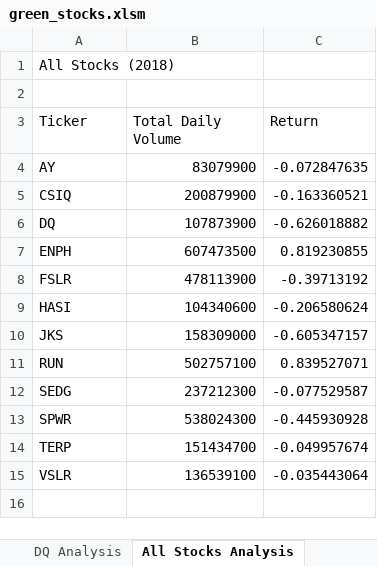
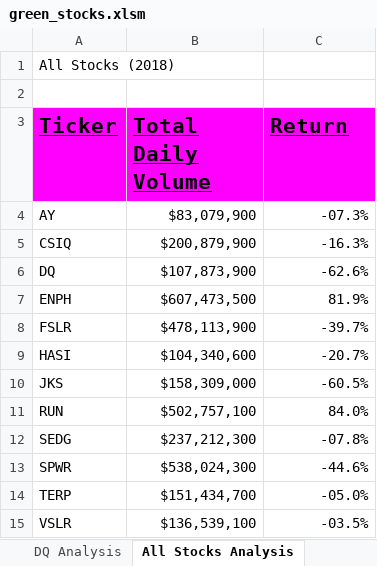
Before and after one commit to LMarty22/Stock_analysis, an Excel workbook: green_stocks.xlsm, sheet All Stocks Analysis, drawn as a sheet; values as stored, in another font and other column widths than the file's, no borders; the diff names each change by its address in the sheet, - before the commit and + after, or states it on an @@ line.

Commit message:
Add files via upload

```diff
--- a/green_stocks.xlsm (sheet All Stocks Analysis)
+++ b/green_stocks.xlsm (sheet All Stocks Analysis)
@@ A3:C3 fill: none → #FF00FF, bold: off → on, underline: off → on, text size: larger @@
-B4 (Total Daily Volume): 83079900
+B4 (Total Daily Volume): $83,079,900
-C4 (Return): -0.072847635
+C4 (Return): -07.3%
-B5 (Total Daily Volume): 200879900
+B5 (Total Daily Volume): $200,879,900
-C5 (Return): -0.163360521
+C5 (Return): -16.3%
-B6 (Total Daily Volume): 107873900
+B6 (Total Daily Volume): $107,873,900
-C6 (Return): -0.626018882
+C6 (Return): -62.6%
-B7 (Total Daily Volume): 607473500
+B7 (Total Daily Volume): $607,473,500
-C7 (Return): 0.819230855
+C7 (Return): 81.9%
-B8 (Total Daily Volume): 478113900
+B8 (Total Daily Volume): $478,113,900
-C8 (Return): -0.39713192
+C8 (Return): -39.7%
-B9 (Total Daily Volume): 104340600
+B9 (Total Daily Volume): $104,340,600
-C9 (Return): -0.206580624
+C9 (Return): -20.7%
-B10 (Total Daily Volume): 158309000
+B10 (Total Daily Volume): $158,309,000
-C10 (Return): -0.605347157
+C10 (Return): -60.5%
-B11 (Total Daily Volume): 502757100
+B11 (Total Daily Volume): $502,757,100
-C11 (Return): 0.839527071
+C11 (Return): 84.0%
-B12 (Total Daily Volume): 237212300
+B12 (Total Daily Volume): $237,212,300
-C12 (Return): -0.077529587
+C12 (Return): -07.8%
-B13 (Total Daily Volume): 538024300
+B13 (Total Daily Volume): $538,024,300
-C13 (Return): -0.445930928
+C13 (Return): -44.6%
-B14 (Total Daily Volume): 151434700
+B14 (Total Daily Volume): $151,434,700
-C14 (Return): -0.049957674
+C14 (Return): -05.0%
-B15 (Total Daily Volume): 136539100
+B15 (Total Daily Volume): $136,539,100
-C15 (Return): -0.035443064
+C15 (Return): -03.5%
```
